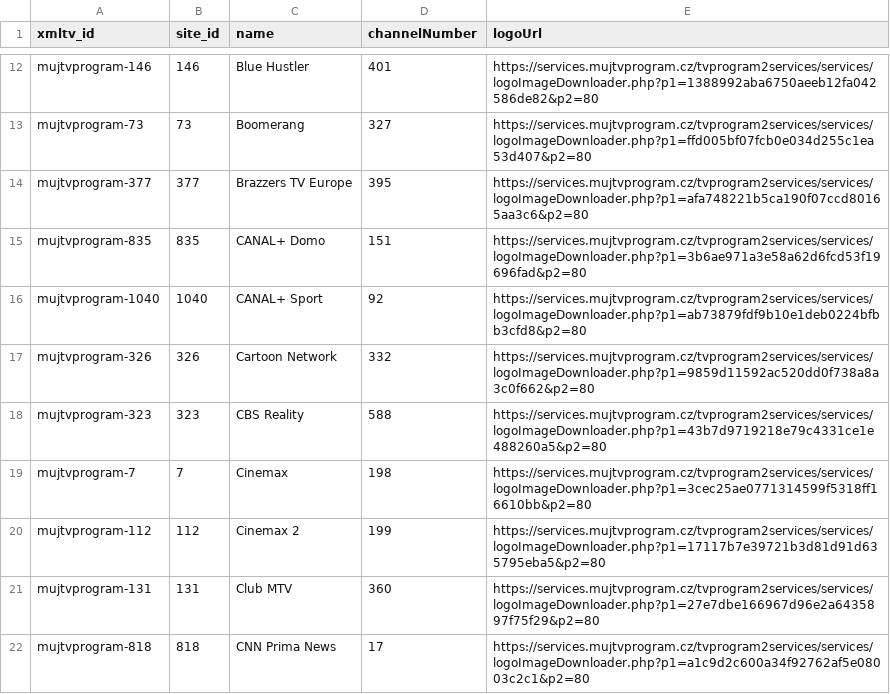
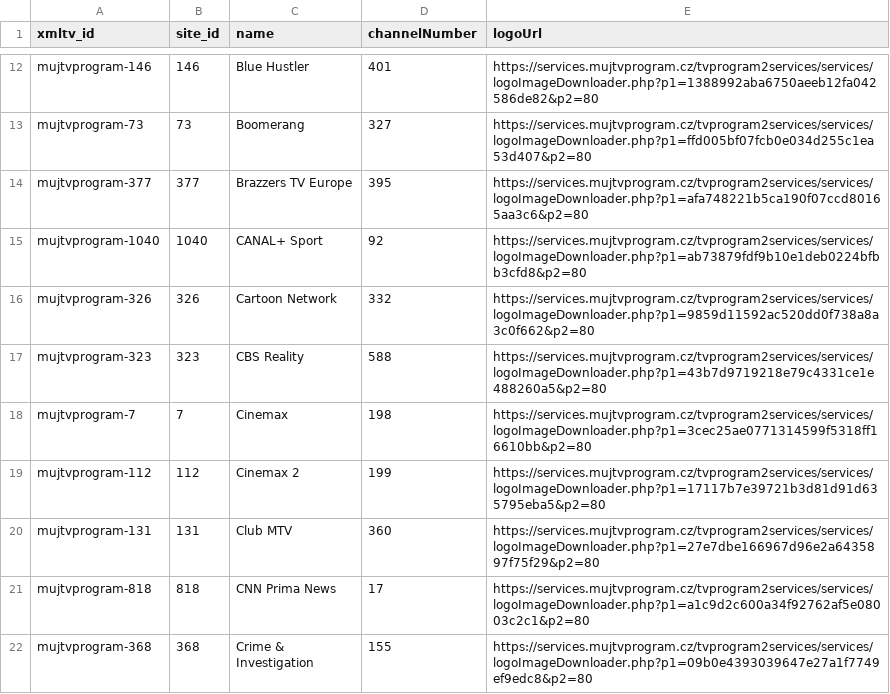
Before and after one commit to milankomaj/data, a CSV file: epg-grabber/csv/mujtvprogram.channels.csv, drawn as a sheet; only a part is shown, gaps mark what is left out; the shorter side is filled out with more unchanged rows.

Commit message:
epg-grabber-update-codes

```diff
--- a/epg-grabber/csv/mujtvprogram.channels.csv
+++ b/epg-grabber/csv/mujtvprogram.channels.csv
@@ -14,3 +14,2 @@ mujtvprogram-73,73,Boomerang,327,https://services.mujtvprogram.cz/tvprogram2serv
 mujtvprogram-377,377,Brazzers TV Europe,395,https://services.mujtvprogram.cz/tvprogram2services/services/logoImageDownloader.php?p1=afa748221b5ca190f07ccd80165aa3c6&p2=80
-mujtvprogram-835,835,CANAL+ Domo,151,https://services.mujtvprogram.cz/tvprogram2services/services/logoImageDownloader.php?p1=3b6ae971a3e58a62d6fcd53f19696fad&p2=80
 mujtvprogram-1040,1040,CANAL+ Sport,92,https://services.mujtvprogram.cz/tvprogram2services/services/logoImageDownloader.php?p1=ab73879fdf9b10e1deb0224bfbb3cfd8&p2=80
```
Also changed, not shown: epg-grabber/csv/codes.csv, 1 other file.
